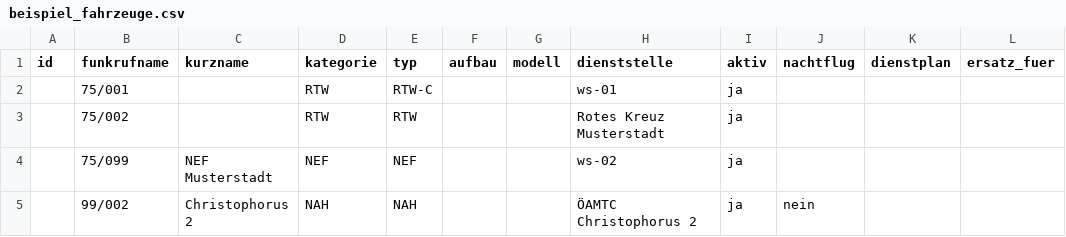
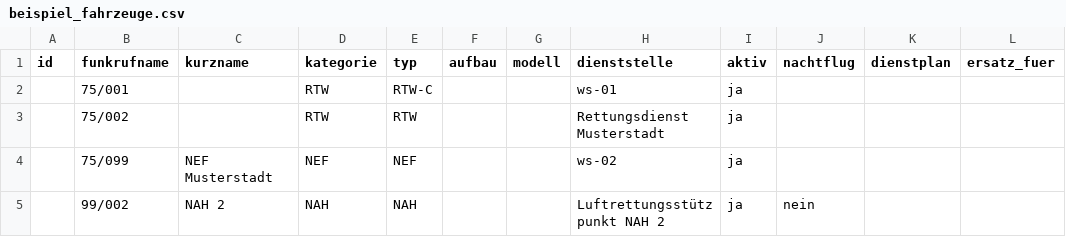
Before and after one commit to PHolzreiter/leitwerk, a CSV file: data/beispiele/beispiel_fahrzeuge.csv, drawn as a sheet; only a part is shown; the diff names each change by its address in the sheet, - before the commit and + after, or states it on an @@ line.

```diff
--- a/data/beispiele/beispiel_fahrzeuge.csv
+++ b/data/beispiele/beispiel_fahrzeuge.csv
-H3 (dienststelle): Rotes Kreuz Musterstadt
+H3 (dienststelle): Rettungsdienst Musterstadt
-C5 (kurzname): Christophorus 2
+C5 (kurzname): NAH 2
-H5 (dienststelle): ÖAMTC Christophorus 2
+H5 (dienststelle): Luftrettungsstützpunkt NAH 2
```
Also changed, not shown: data/beispiele/beispiel_dienststellen.csv, data/default/dienststellen.csv, 38 other files.
